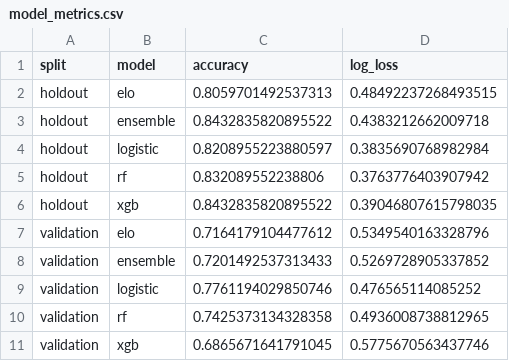
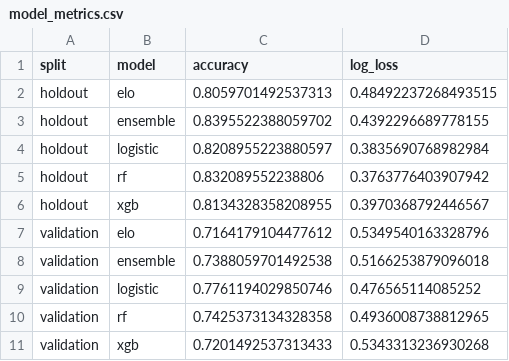
Before and after one commit to shreyap15/womens-march-madness, a CSV file: data/processed/model_metrics.csv, drawn as a sheet.

```diff
--- a/data/processed/model_metrics.csv
+++ b/data/processed/model_metrics.csv
@@ -2,10 +2,10 @@ split,model,accuracy,log_loss
 holdout,elo,0.8059701492537313,0.48492237268493515
-holdout,ensemble,0.8432835820895522,0.4383212662009718
+holdout,ensemble,0.8395522388059702,0.4392296689778155
 holdout,logistic,0.8208955223880597,0.3835690768982984
 holdout,rf,0.832089552238806,0.3763776403907942
-holdout,xgb,0.8432835820895522,0.39046807615798035
+holdout,xgb,0.8134328358208955,0.3970368792446567
 validation,elo,0.7164179104477612,0.5349540163328796
-validation,ensemble,0.7201492537313433,0.5269728905337852
+validation,ensemble,0.7388059701492538,0.5166253879096018
 validation,logistic,0.7761194029850746,0.476565114085252
 validation,rf,0.7425373134328358,0.4936008738812965
-validation,xgb,0.6865671641791045,0.5775670563437746
+validation,xgb,0.7201492537313433,0.5343313236930268
```
Also changed, not shown: 6 other files.
